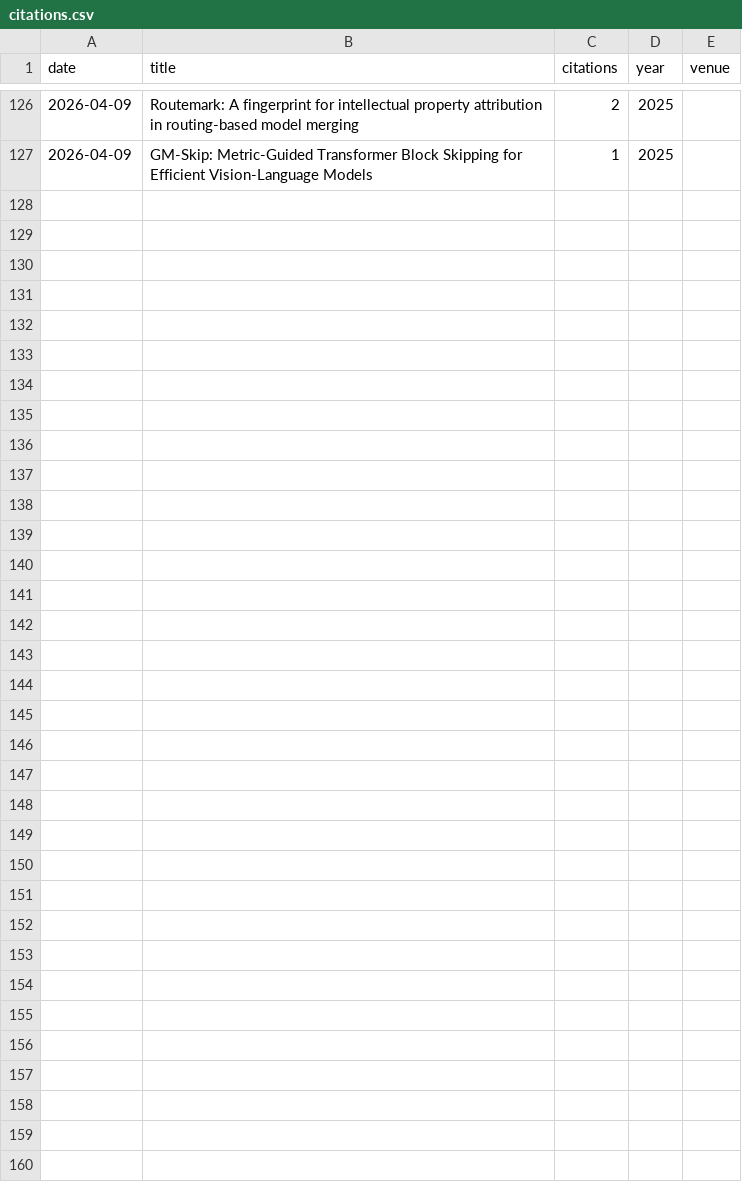
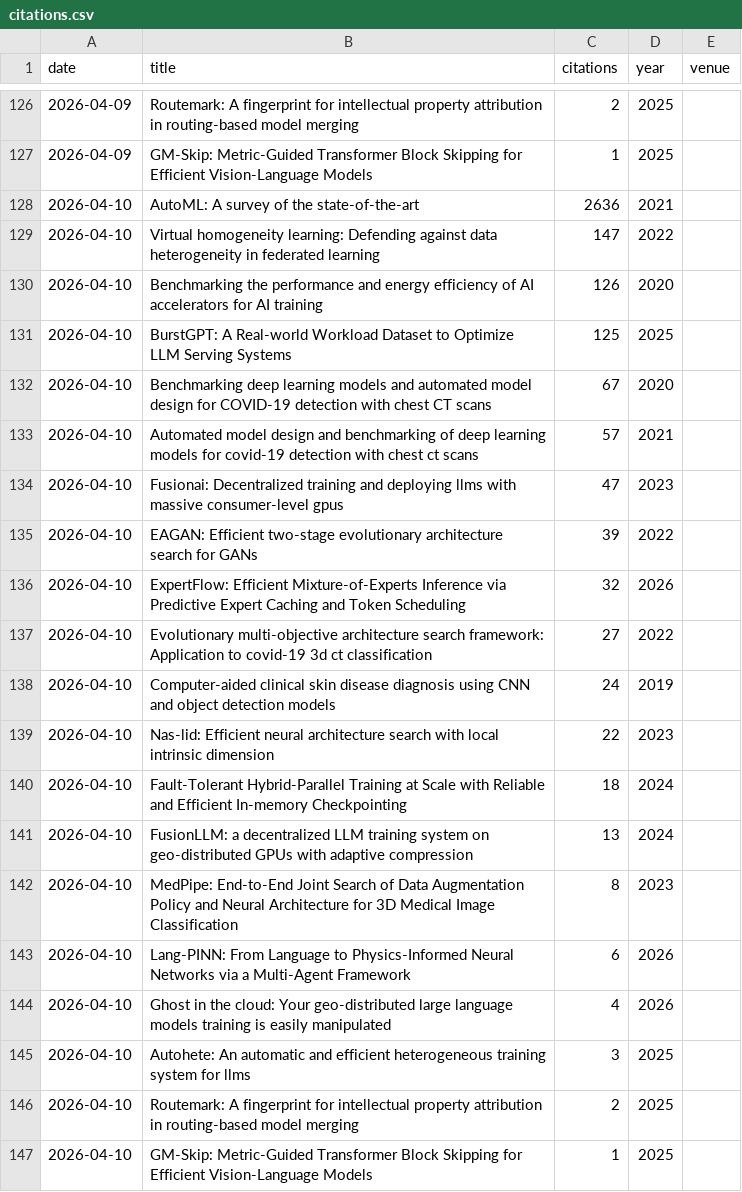
Before and after one commit to marsggbo/citation-tracker, a CSV file: citations.csv, drawn as a sheet; only a part is shown, gaps mark what is left out.

```diff
--- a/citations.csv
+++ b/citations.csv
@@ -127 +127,21 @@ date,title,citations,year,venue
 2026-04-09,GM-Skip: Metric-Guided Transformer Block Skipping for Efficient Vision-Language Models,1,2025,
+2026-04-10,AutoML: A survey of the state-of-the-art,2636,2021,
+2026-04-10,Virtual homogeneity learning: Defending against data heterogeneity in federated learning,147,2022,
+2026-04-10,Benchmarking the performance and energy efficiency of AI accelerators for AI training,126,2020,
+2026-04-10,BurstGPT: A Real-world Workload Dataset to Optimize LLM Serving Systems,125,2025,
+2026-04-10,Benchmarking deep learning models and automated model design for COVID-19 detection with chest CT scans,67,2020,
+2026-04-10,Automated model design and benchmarking of deep learning models for covid-19 detection with chest ct scans,57,2021,
+2026-04-10,Fusionai: Decentralized training and deploying llms with massive consumer-level gpus,47,2023,
+2026-04-10,EAGAN: Efficient two-stage evolutionary architecture search for GANs,39,2022,
+2026-04-10,ExpertFlow: Efficient Mixture-of-Experts Inference via Predictive Expert Caching and Token Scheduling,32,2026,
+2026-04-10,Evolutionary multi-objective architecture search framework: Application to covid-19 3d ct classification,27,2022,
+2026-04-10,Computer-aided clinical skin disease diagnosis using CNN and object detection models,24,2019,
+2026-04-10,Nas-lid: Efficient neural architecture search with local intrinsic dimension,22,2023,
+2026-04-10,Fault-Tolerant Hybrid-Parallel Training at Scale with Reliable and Efficient In-memory Checkpointing,18,2024,
+2026-04-10,FusionLLM: a decentralized LLM training system on geo-distributed GPUs with adaptive compression,13,2024,
+2026-04-10,MedPipe: End-to-End Joint Search of Data Augmentation Policy and Neural Architecture for 3D Medical Image Classification,8,2023,
+2026-04-10,Lang-PINN: From Language to Physics-Informed Neural Networks via a Multi-Agent Framework,6,2026,
+2026-04-10,Ghost in the cloud: Your geo-distributed large language models training is easily manipulated,4,2026,
+2026-04-10,Autohete: An automatic and efficient heterogeneous training system for llms,3,2025,
+2026-04-10,Routemark: A fingerprint for intellectual property attribution in routing-based model merging,2,2025,
+2026-04-10,GM-Skip: Metric-Guided Transformer Block Skipping for Efficient Vision-Language Models,1,2025,
```
